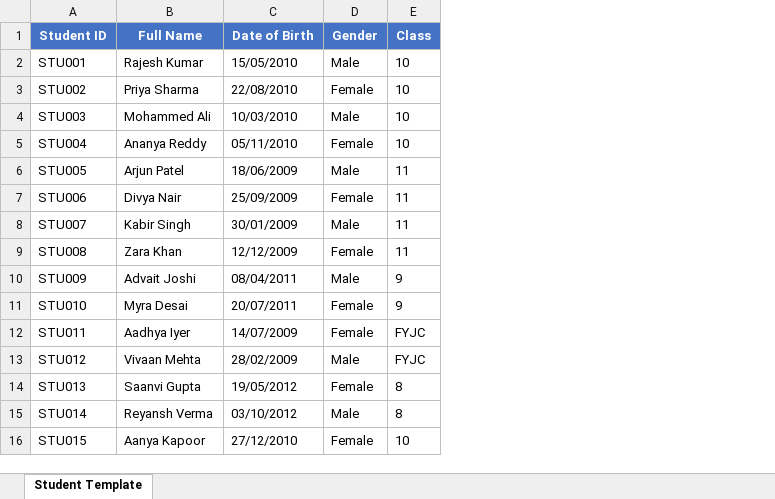
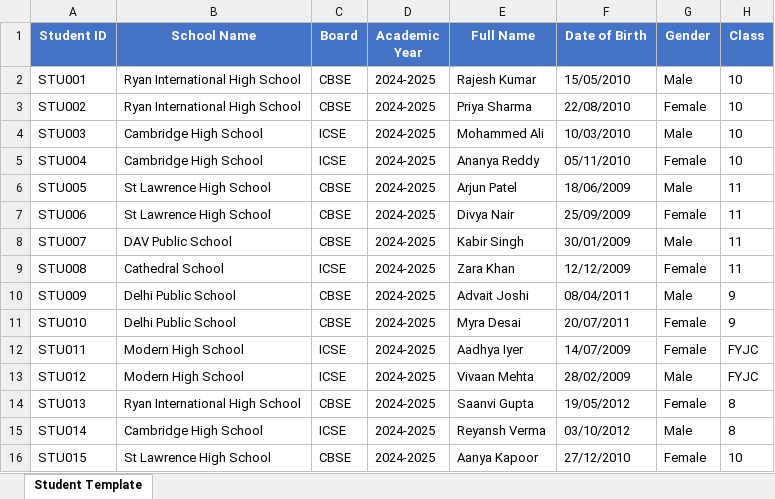
Before and after one commit to agnel18/GradePulse, an Excel workbook: sample-student-template.xlsx, sheet Student Template, drawn as a sheet; only a part is shown; values as stored, in another font and other column widths than the file's, no borders; the diff names each change by its address in the sheet, - before the commit and + after, or states it on an @@ line.

Commit message:
FEATURE: V12 Multi-school management + Board tracking + Field priority guide
- V12 Migration: Added school_name, board, academic_year columns to students table
- Updated Student entity with 3 new fields + getters/setters
- Updated StudentUploadDto with school/board/academic year fields
- Updated UploadController field mapping (setDtoField + confirmUpload)
- Created FIELD_PRIORITY_GUIDE.md: Comprehensive priority documentation (P0-P3, Optional)
- Updated sample-student-template.csv: Added School Name, Board, Academic Year columns
- Updated sample-student-template.xlsx: Regenerated with new columns
- Multi-school examples: Ryan International, Cambridge HS, St Lawrence HS, DPS, Modern HS, Cathedral, DAV
- Board diversity: CBSE (8 students), ICSE (7 students)
- All 15 students now have complete school/board context for management group scenarios

```diff
--- a/sample-student-template.xlsx (sheet Student Template)
+++ b/sample-student-template.xlsx (sheet Student Template)
+column B (School Name), rows 2-16: Ryan International High School | Ryan International High School | Cambridge High School | Cambridge High School | St Lawrence High School | St Lawrence High School | DAV Public School | Cathedral School | Delhi Public School | Delhi Public School | Modern High School | Modern High School | Ryan International High School | Cambridge High School | St Lawrence High School
+column C (Board), rows 2-16: CBSE | CBSE | ICSE | ICSE | CBSE | CBSE | CBSE | ICSE | CBSE | CBSE | ICSE | ICSE | CBSE | ICSE | CBSE
+column D (Academic Year), rows 2-16: all 2024-2025
```
Also changed, not shown: 6 other files.
